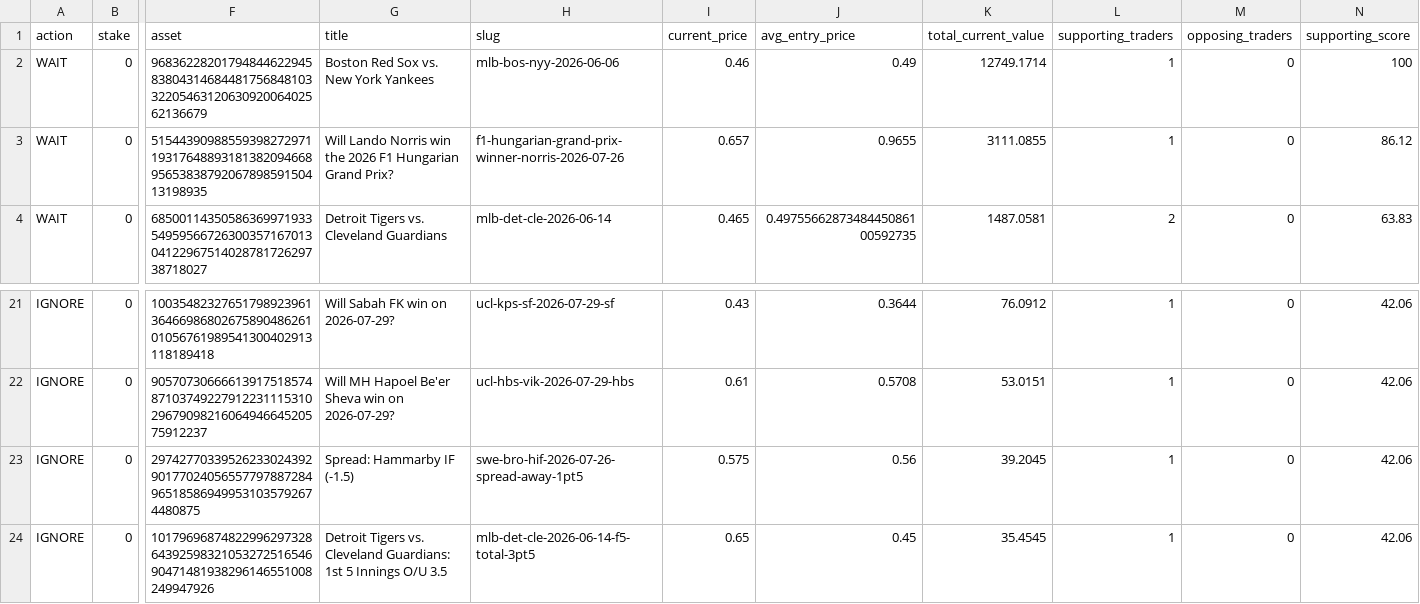
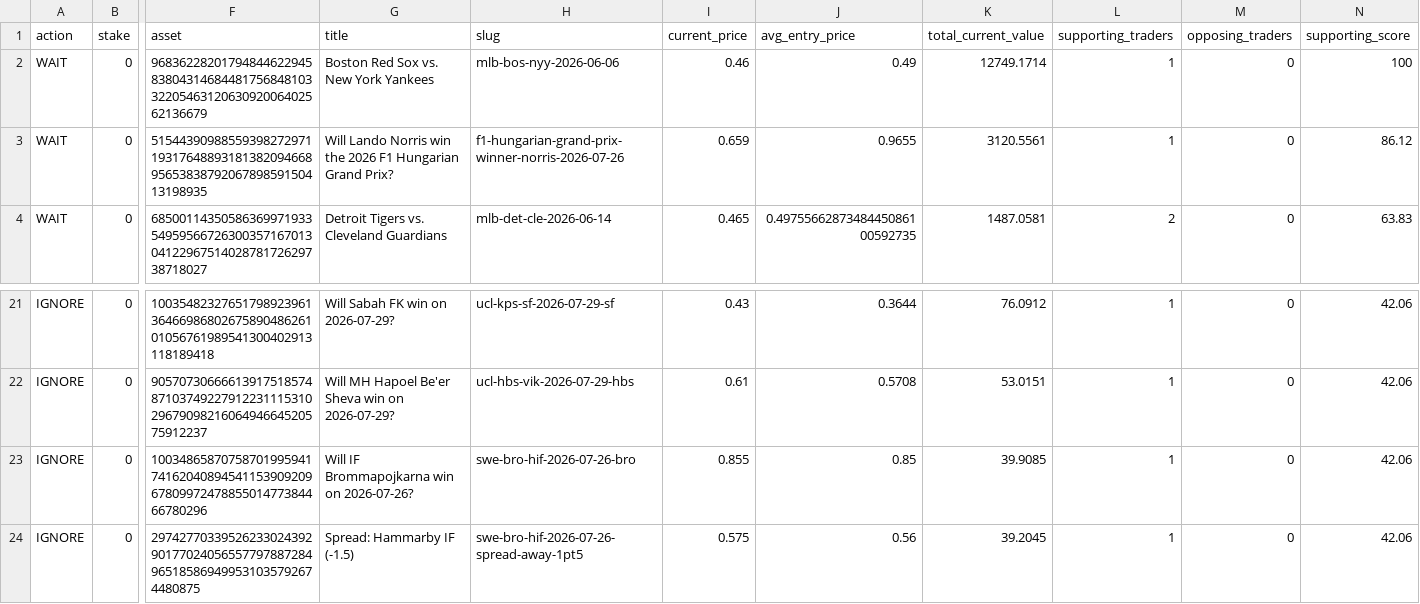
Before and after one commit to giuseppemineo685-beep/atlantis-polymarket-screening, a CSV file: outputs/active_portfolio_signals.csv, drawn as a sheet; only a part is shown, gaps mark what is left out; the shorter side is filled out with more unchanged rows; rows hold the shown columns only; the diff names each change by its address in the sheet, - before the commit and + after, or states it on an @@ line.

```diff
--- a/outputs/active_portfolio_signals.csv
+++ b/outputs/active_portfolio_signals.csv
-I3 (current_price): 0.657
+I3 (current_price): 0.659
-K3 (total_current_value): 3111.0855
+K3 (total_current_value): 3120.5561
+row 23: IGNORE | 0 | 10034865870758701995941741620408945411539092096780997247885501477384466780296 | Will IF Brommapojkarna win on 2026-07-26? | swe-bro-hif-2026-07-26-bro | 0.855 | 0.85 | 39.9085 | 1 | 0 | 42.06
```
Also changed, not shown: 1 other file.
